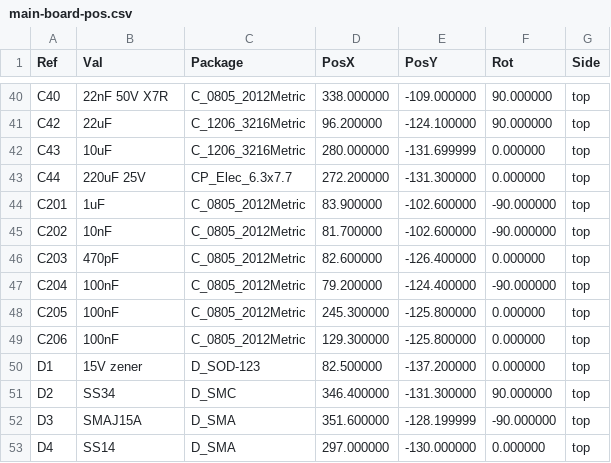
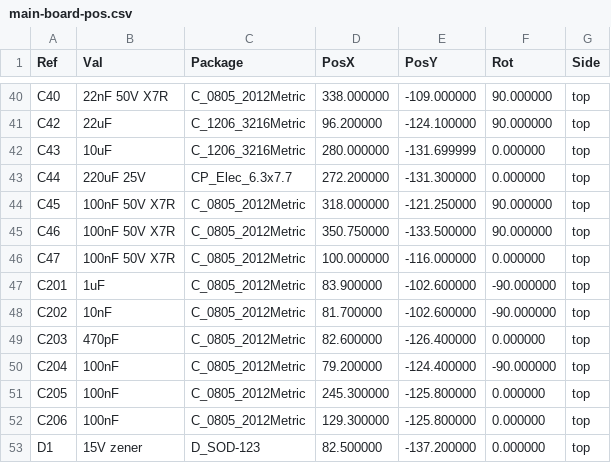
Before and after one commit to jeffmhopkins/Woody, a CSV file: hardware/boards/main-board/fab/main-board-pos.csv, drawn as a sheet; only a part is shown, gaps mark what is left out; the shorter side is filled out with more unchanged rows.

```diff
--- a/hardware/boards/main-board/fab/main-board-pos.csv
+++ b/hardware/boards/main-board/fab/main-board-pos.csv
@@ -43,2 +43,5 @@ Ref,Val,Package,PosX,PosY,Rot,Side
 "C44","220uF 25V","CP_Elec_6.3x7.7",272.200000,-131.300000,0.000000,top
+"C45","100nF 50V X7R","C_0805_2012Metric",318.000000,-121.250000,90.000000,top
+"C46","100nF 50V X7R","C_0805_2012Metric",350.750000,-133.500000,90.000000,top
+"C47","100nF 50V X7R","C_0805_2012Metric",100.000000,-116.000000,0.000000,top
 "C201","1uF","C_0805_2012Metric",83.900000,-102.600000,-90.000000,top
```
Also changed, not shown: hardware/SHEETS.csv, hardware/boards/main-board/fab/main-board-bom-jlc.csv, 36 other files.
